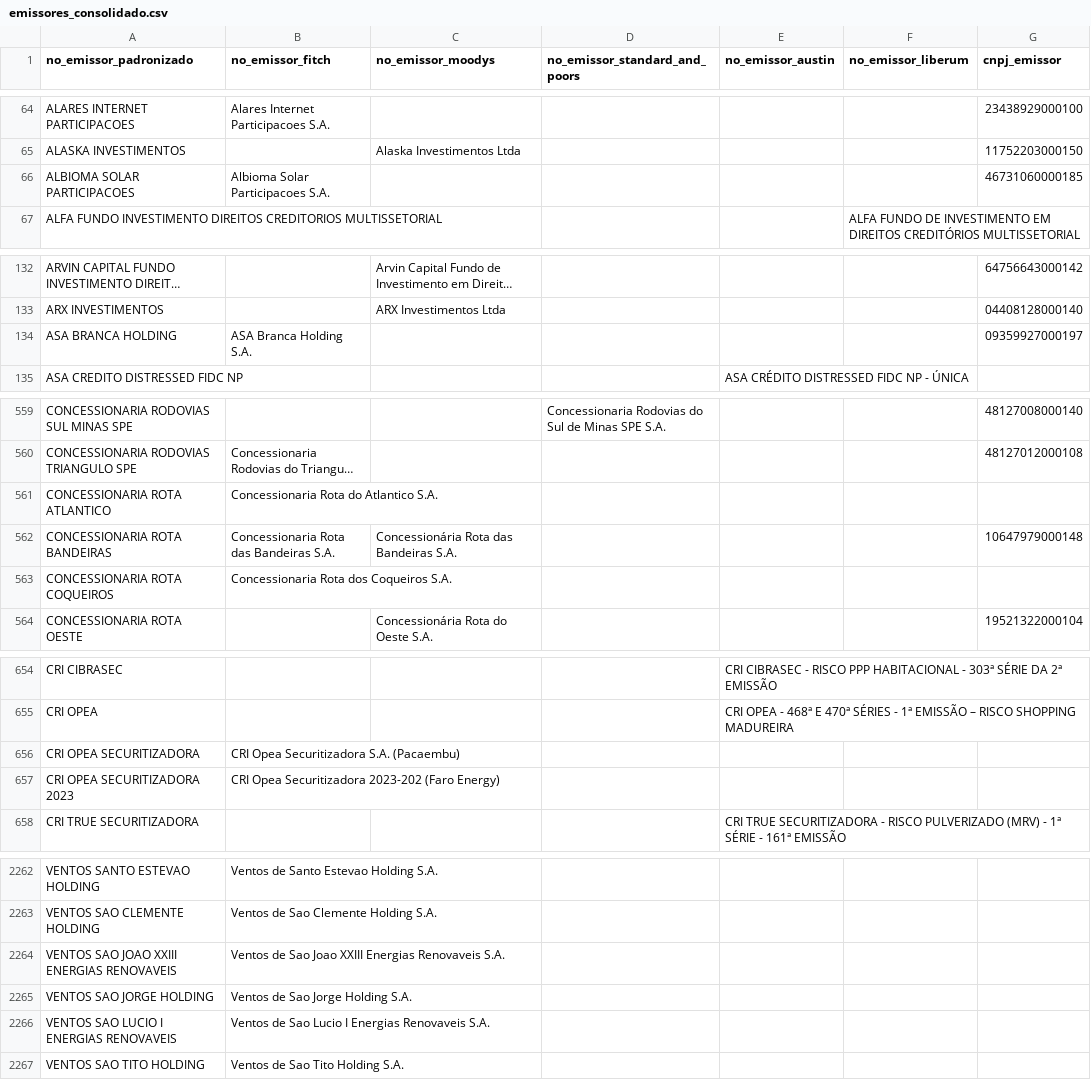
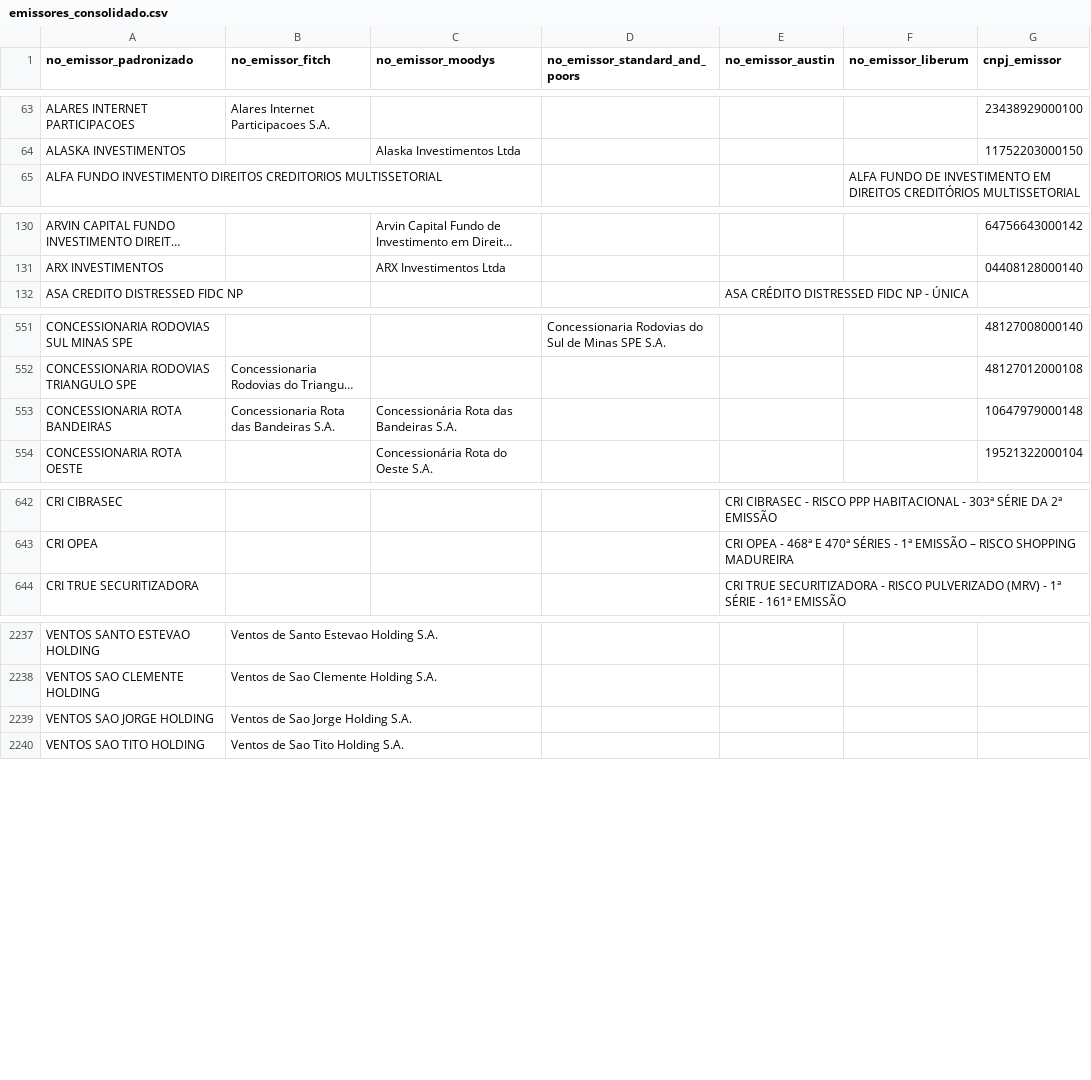
Before and after one commit to PulseDataLabs/PulseRatingsBrasil, a CSV file: data/emissores_consolidado.csv, drawn as a sheet; only a part is shown, gaps mark what is left out; long unchanged cells end in …; removed rows and columns are numbered as before the commit, all else as after; the diff covers the shown part only; the diff names each change by its address in the sheet, - before the commit and + after, or states it on an @@ line.

```diff
--- a/data/emissores_consolidado.csv
+++ b/data/emissores_consolidado.csv
-row 66: ALBIOMA SOLAR PARTICIPACOES | Albioma Solar Participacoes S.A. |  |  |  |  | 46731060000185
-row 134: ASA BRANCA HOLDING | ASA Branca Holding S.A. |  |  |  |  | 09359927000197
-row 561: CONCESSIONARIA ROTA ATLANTICO | Concessionaria Rota do Atlantico S.A.
-row 563: CONCESSIONARIA ROTA COQUEIROS | Concessionaria Rota dos Coqueiros S.A.
-row 656: CRI OPEA SECURITIZADORA | CRI Opea Securitizadora S.A. (Pacaembu)
-row 657: CRI OPEA SECURITIZADORA 2023 | CRI Opea Securitizadora 2023-202 (Faro Energy)
-row 2264: VENTOS SAO JOAO XXIII ENERGIAS RENOVAVEIS | Ventos de Sao Joao XXIII Energias Renovaveis S.A.
-row 2266: VENTOS SAO LUCIO I ENERGIAS RENOVAVEIS | Ventos de Sao Lucio I Energias Renovaveis S.A.
```
Also changed, not shown: 1 added row, 21 removed rows and 2 edited cells elsewhere in this file, data/austin_emissores.csv, data/austin_ratings.csv, 23 other files.
